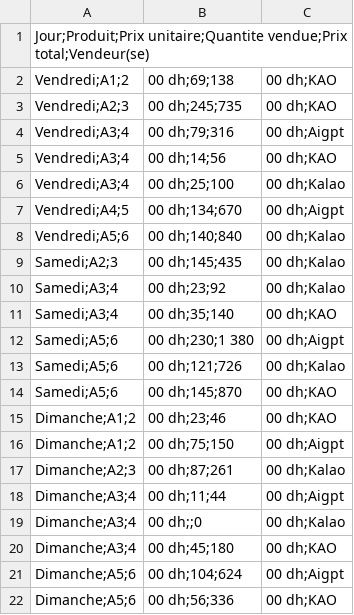
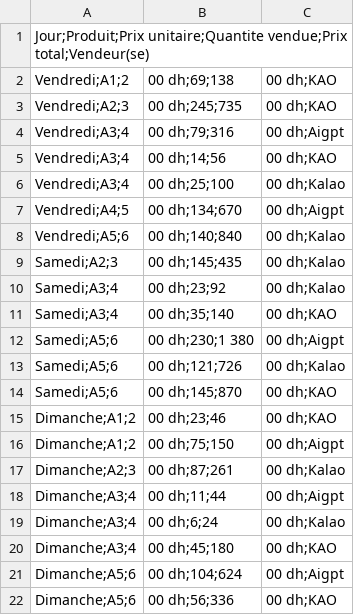
Before and after one commit to robertmessan/lunettes_parlantes, a CSV file: data_bd.csv, drawn as a sheet.

Commit message:
Update data_bd.csv

```diff
--- a/data_bd.csv
+++ b/data_bd.csv
@@ -18,3 +18,3 @@ Dimanche;A2;3,00 dh;87;261,00 dh;Kalao
 Dimanche;A3;4,00 dh;11;44,00 dh;Aigpt
-Dimanche;A3;4,00 dh;;0,00 dh;Kalao
+Dimanche;A3;4,00 dh;6;24,00 dh;Kalao
 Dimanche;A3;4,00 dh;45;180,00 dh;KAO
```
